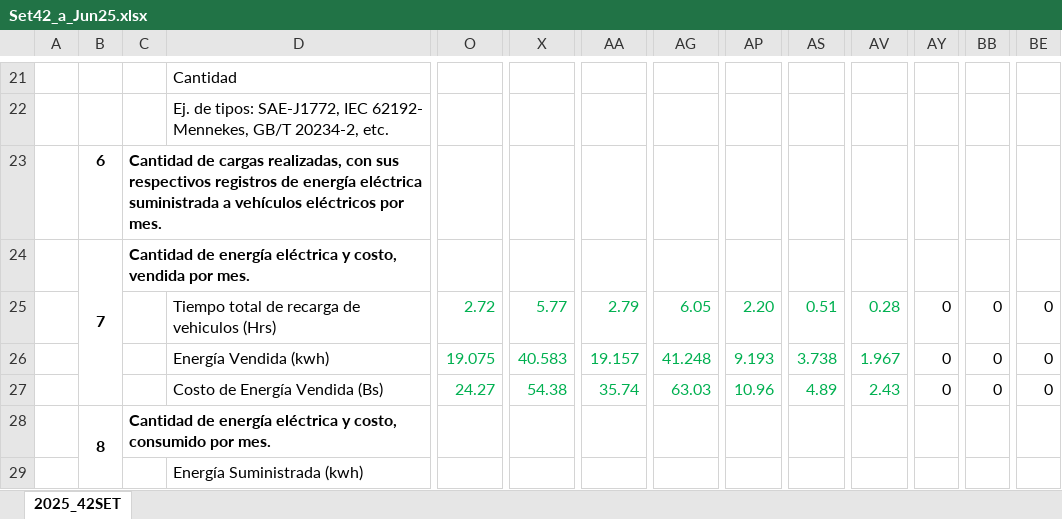
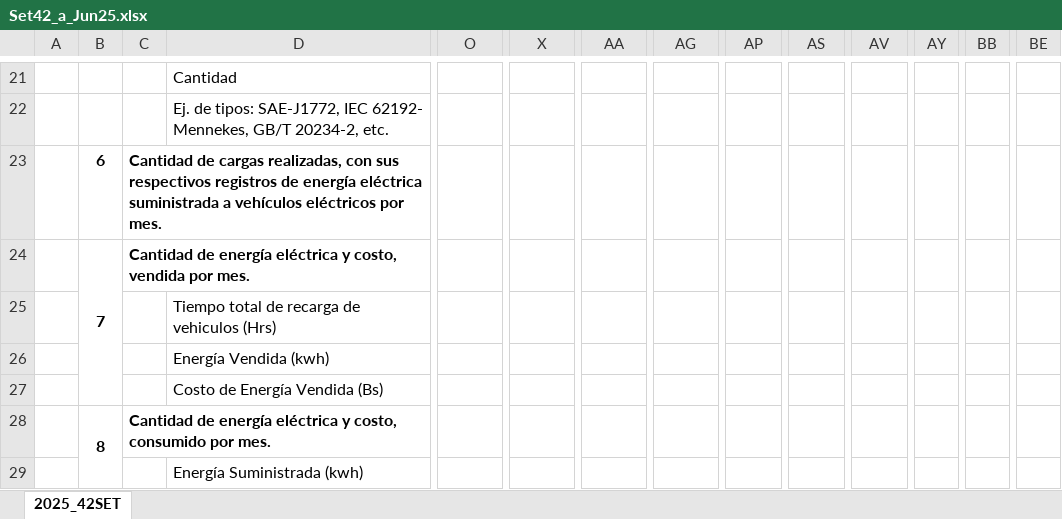
Before and after one commit to marisolalaro/electrolineras-frontend, an Excel workbook: src/assets/file/Set42_a_Jun25.xlsx, sheet 2025_42SET, drawn as a sheet; only a part is shown, gaps mark what is left out; values as stored, in another font and other column widths than the file's, no borders; charts and pictures not drawn; removed rows and columns are numbered as before the commit, all else as after; rows hold the shown columns only; the diff names each change by its address in the sheet, - before the commit and + after, or states it on an @@ line.

```diff
--- a/src/assets/file/Set42_a_Jun25.xlsx (sheet 2025_42SET)
+++ b/src/assets/file/Set42_a_Jun25.xlsx (sheet 2025_42SET)
-row 25:  |  |  | Tiempo total de recarga de vehiculos (Hrs) | 2.72 | 5.77 | 2.79 | 6.05 | 2.20 | 0.51 | 0.28 | 0 | 0 | 0
-row 26:  |  |  | Energía Vendida (kwh) | 19.075 | 40.583 | 19.157 | 41.248 | 9.193 | 3.738 | 1.967 | 0 | 0 | 0
-row 27:  |  |  | Costo de Energía Vendida (Bs) | 24.27 | 54.38 | 35.74 | 63.03 | 10.96 | 4.89 | 2.43 | 0 | 0 | 0
+row 25:  |  |  | Tiempo total de recarga de vehiculos (Hrs)
+row 26:  |  |  | Energía Vendida (kwh)
+row 27:  |  |  | Costo de Energía Vendida (Bs)
```
Also changed, not shown: charts or pictures, 11 other files.
